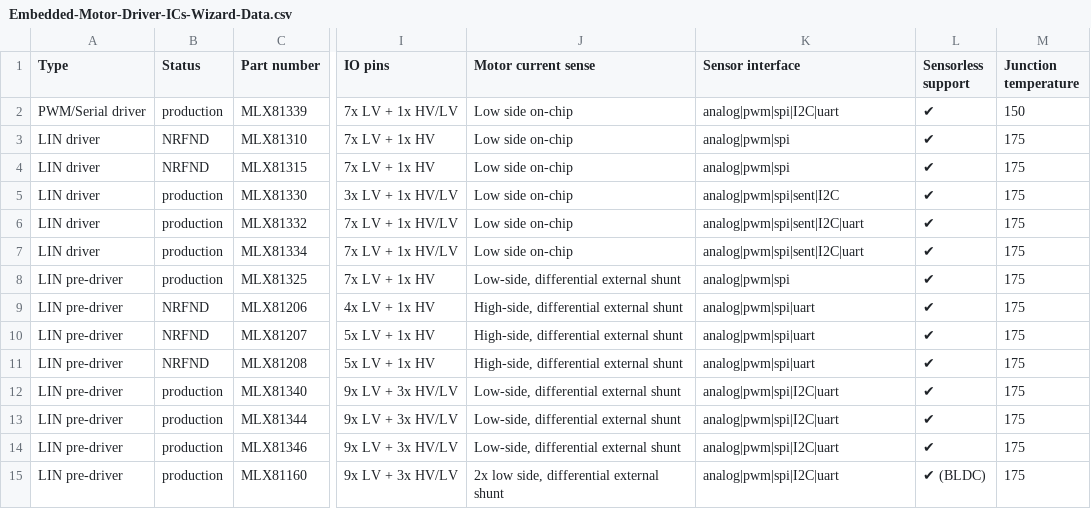
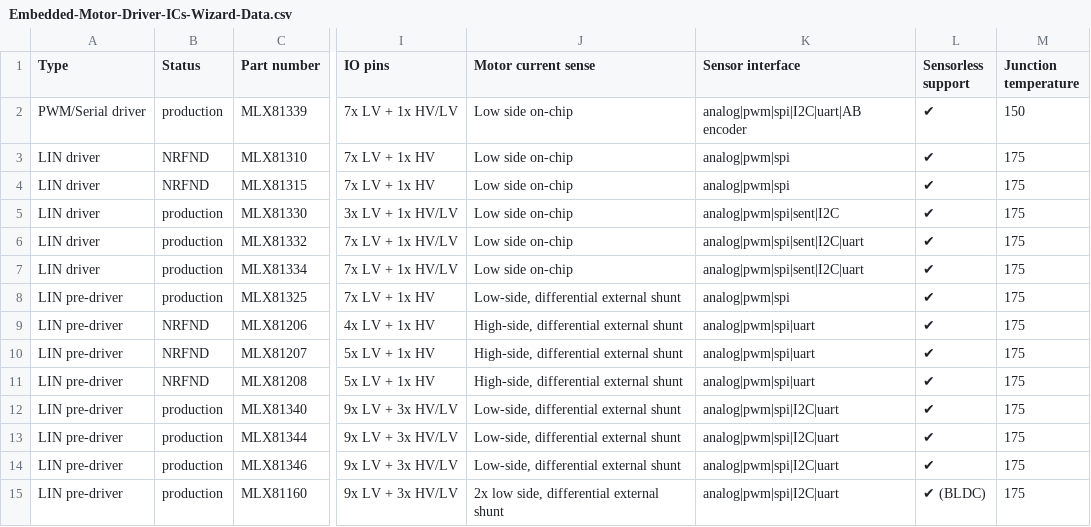
Before and after one commit to MelexisBC/Wizard--Embedded-Motor-Driver-ICs-Data, a CSV file: Embedded-Motor-Driver-ICs-Wizard-Data.csv, drawn as a sheet; only a part is shown, gaps mark what is left out; the diff names each change by its address in the sheet, - before the commit and + after, or states it on an @@ line.

Commit message:
Wizard - Embedded motor driver ICs - Google sheet updated

```diff
--- a/Embedded-Motor-Driver-ICs-Wizard-Data.csv
+++ b/Embedded-Motor-Driver-ICs-Wizard-Data.csv
-K2 (Sensor interface): analog|pwm|spi|I2C|uart
+K2 (Sensor interface): analog|pwm|spi|I2C|uart|AB encoder
```
